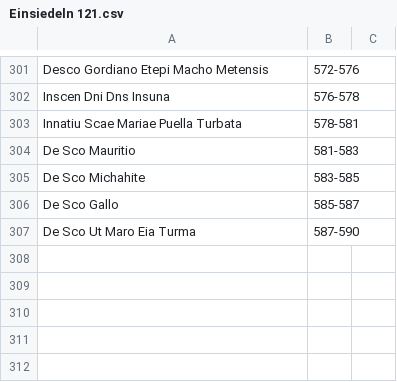
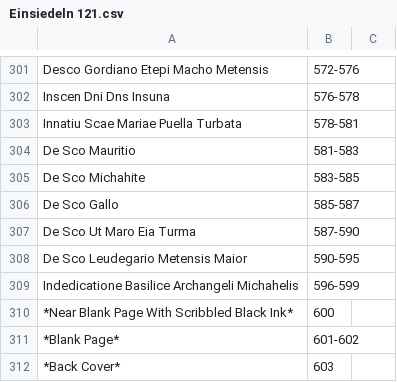
Before and after one commit to HCMID/chant, a CSV file: Einsiedeln 121.csv, drawn as a sheet; only a part is shown, gaps mark what is left out.

Commit message:
Update Einsiedeln 121.csv

```diff
--- a/Einsiedeln 121.csv
+++ b/Einsiedeln 121.csv
@@ -307 +307,6 @@ De Sco Gallo, 585-587,
 De Sco Ut Maro Eia Turma, 587-590,
+De Sco Leudegario Metensis Maior, 590-595,
+Indedicatione Basilice Archangeli Michahelis, 596-599,
+*Near Blank Page With Scribbled Black Ink*, 600,
+*Blank Page*, 601-602,
+*Back Cover*, 603,
```
